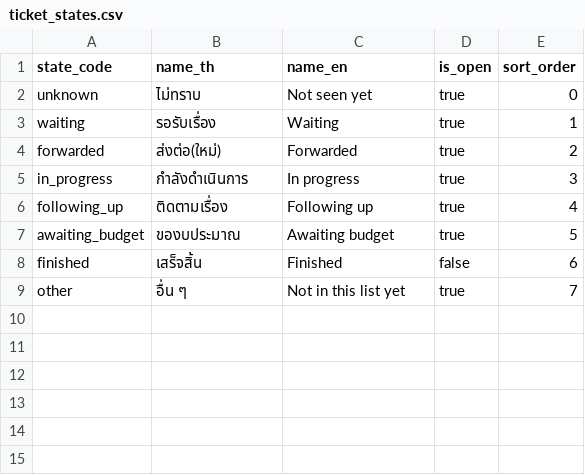
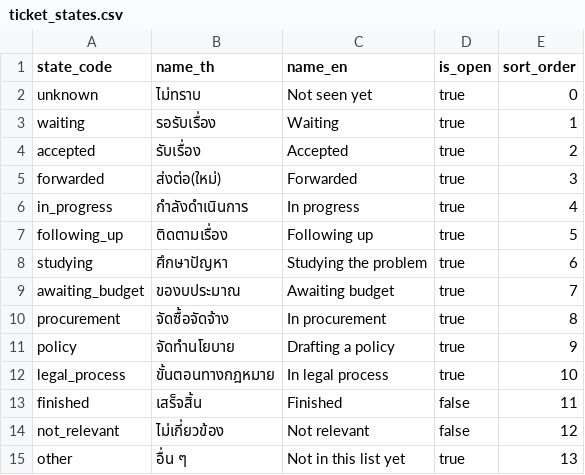
Before and after one commit to tongthong-nnk/bkk-traffy-warehouse, a CSV file: dbt/seeds/ticket_states.csv, drawn as a sheet.

Commit message:
List every state the API has returned so far
The first real pulls returned six states the seed did not have. All are
open except ไม่เกี่ยวข้อง (not relevant), which closes a ticket without
finishing it, so finish times and the 7-day share now count only tickets
in เสร็จสิ้น.

```diff
--- a/dbt/seeds/ticket_states.csv
+++ b/dbt/seeds/ticket_states.csv
@@ -3,7 +3,13 @@ unknown,ไม่ทราบ,Not seen yet,true,0
 waiting,รอรับเรื่อง,Waiting,true,1
-forwarded,ส่งต่อ(ใหม่),Forwarded,true,2
-in_progress,กำลังดำเนินการ,In progress,true,3
-following_up,ติดตามเรื่อง,Following up,true,4
-awaiting_budget,ของบประมาณ,Awaiting budget,true,5
-finished,เสร็จสิ้น,Finished,false,6
-other,อื่น ๆ,Not in this list yet,true,7
+accepted,รับเรื่อง,Accepted,true,2
+forwarded,ส่งต่อ(ใหม่),Forwarded,true,3
+in_progress,กำลังดำเนินการ,In progress,true,4
+following_up,ติดตามเรื่อง,Following up,true,5
+studying,ศึกษาปัญหา,Studying the problem,true,6
+awaiting_budget,ของบประมาณ,Awaiting budget,true,7
+procurement,จัดซื้อจัดจ้าง,In procurement,true,8
+policy,จัดทำนโยบาย,Drafting a policy,true,9
+legal_process,ขั้นตอนทางกฎหมาย,In legal process,true,10
+finished,เสร็จสิ้น,Finished,false,11
+not_relevant,ไม่เกี่ยวข้อง,Not relevant,false,12
+other,อื่น ๆ,Not in this list yet,true,13
```
Also changed, not shown: 5 other files.
